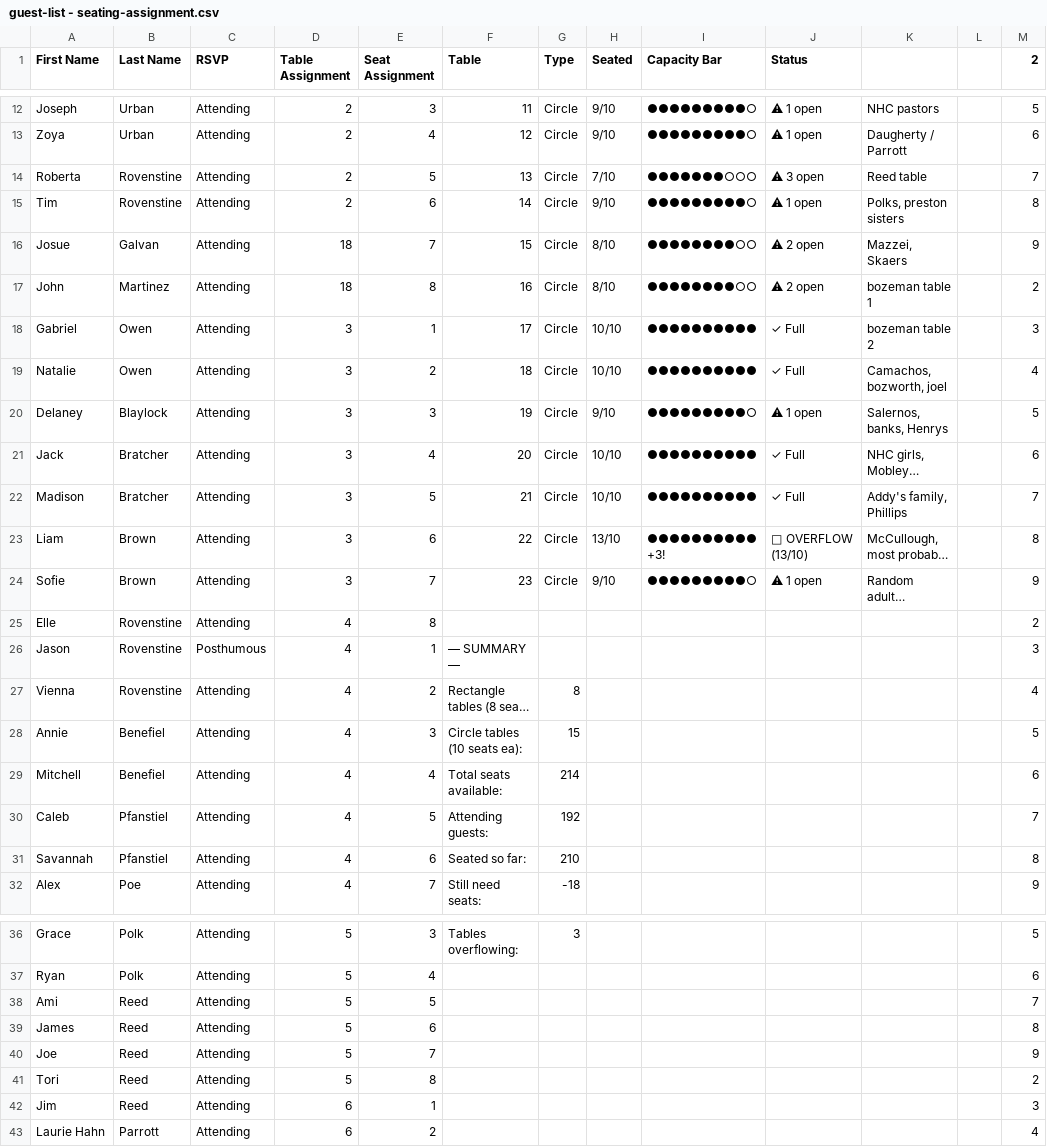
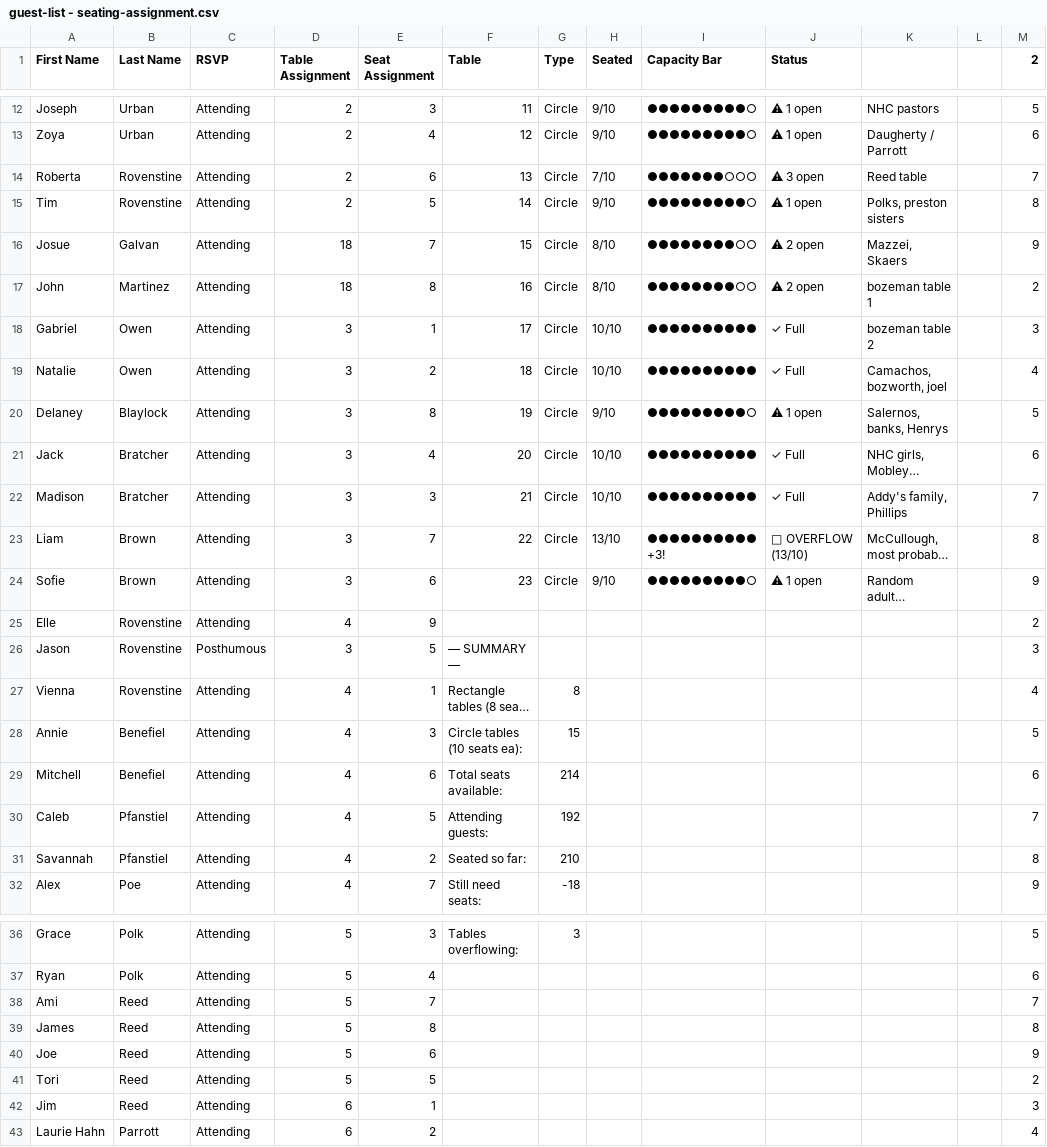
Before and after one commit to judeurban/wedding-seating-chart, a CSV file: guest-list - seating-assignment.csv, drawn as a sheet; only a part is shown, gaps mark what is left out; long unchanged cells end in …; the diff covers the shown part only; the diff names each change by its address in the sheet, - before the commit and + after, or states it on an @@ line.

Commit message:
seating updates, updated feature, rendering issue resolved

```diff
--- a/guest-list - seating-assignment.csv
+++ b/guest-list - seating-assignment.csv
-E14 (Seat Assignment): 5
+E14 (Seat Assignment): 6
-E15 (Seat Assignment): 6
+E15 (Seat Assignment): 5
-E20 (Seat Assignment): 3
+E20 (Seat Assignment): 8
-E22 (Seat Assignment): 5
+E22 (Seat Assignment): 3
-E23 (Seat Assignment): 6
+E23 (Seat Assignment): 7
-E24 (Seat Assignment): 7
+E24 (Seat Assignment): 6
-E25 (Seat Assignment): 8
+E25 (Seat Assignment): 9
-D26 (Table Assignment): 4
+D26 (Table Assignment): 3
-E26 (Seat Assignment): 1
+E26 (Seat Assignment): 5
-E27 (Seat Assignment): 2
+E27 (Seat Assignment): 1
-E29 (Seat Assignment): 4
+E29 (Seat Assignment): 6
-E31 (Seat Assignment): 6
+E31 (Seat Assignment): 2
-E38 (Seat Assignment): 5
+E38 (Seat Assignment): 7
-E39 (Seat Assignment): 6
+E39 (Seat Assignment): 8
-E40 (Seat Assignment): 7
+E40 (Seat Assignment): 6
-E41 (Seat Assignment): 8
+E41 (Seat Assignment): 5
```
Also changed, not shown: 4 edited cells elsewhere in this file, 1 other file.
